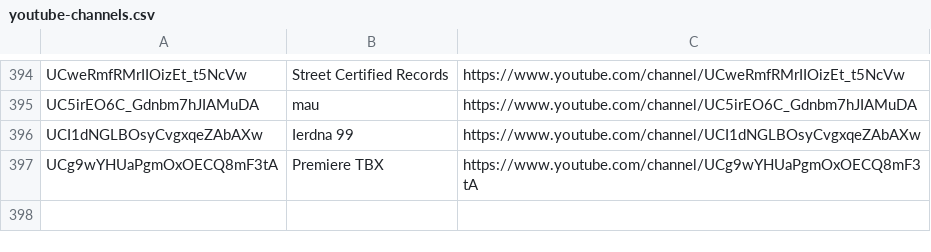
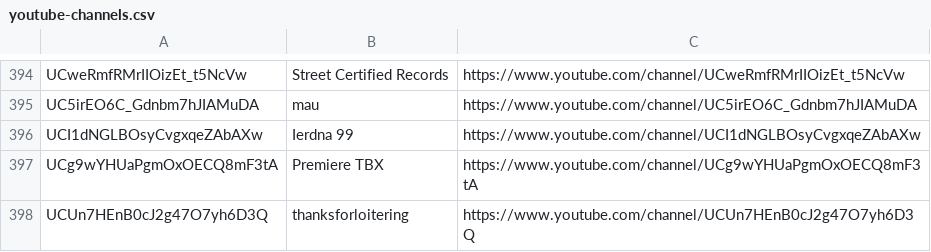
Before and after one commit to mirrorfm/data, a CSV file: youtube-channels.csv, drawn as a sheet; only a part is shown, gaps mark what is left out; the diff names each change by its address in the sheet, - before the commit and + after, or states it on an @@ line.

Commit message:
[channel] thanksforloitering (#22)

```diff
--- a/youtube-channels.csv
+++ b/youtube-channels.csv
+row 398: UCUn7HEnB0cJ2g47O7yh6D3Q | thanksforloitering | https://www.youtube.com/channel/UCUn7HEnB0cJ2g47O7yh6D3Q
```
